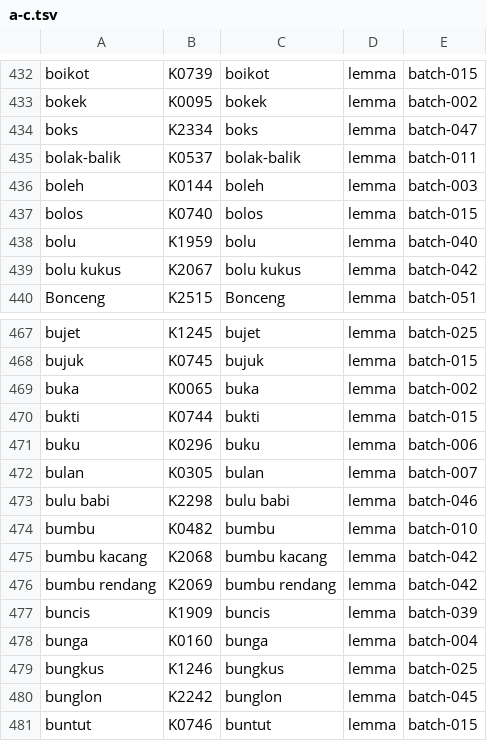
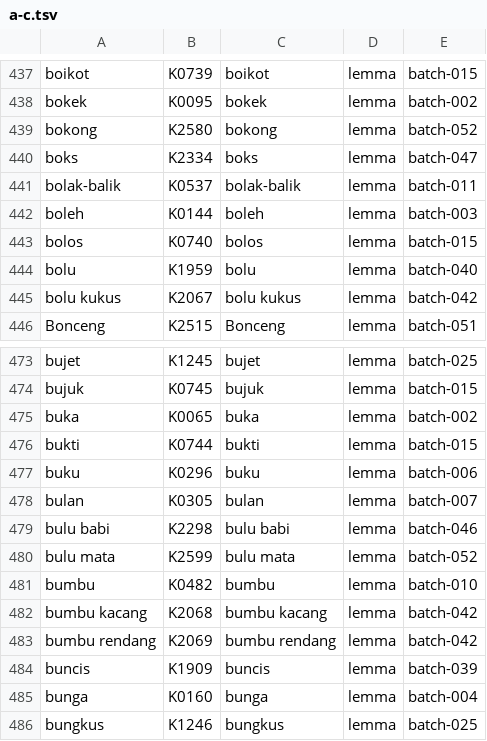
Before and after one commit to semoliginon-ops/Lexara-Chatbot, a TSV file: data/kamus/index/a-c.tsv, drawn as a sheet; only a part is shown, gaps mark what is left out; the shorter side is filled out with more unchanged rows; the diff covers the shown part only; the diff names each change by its address in the sheet, - before the commit and + after, or states it on an @@ line.

Commit message:
Update a-c token index for batch 052

```diff
--- a/data/kamus/index/a-c.tsv
+++ b/data/kamus/index/a-c.tsv
+row 439: bokong | K2580 | bokong | lemma | batch-052
+row 480: bulu mata | K2599 | bulu mata | lemma | batch-052
```
Also changed, not shown: 8 added rows elsewhere in this file.
